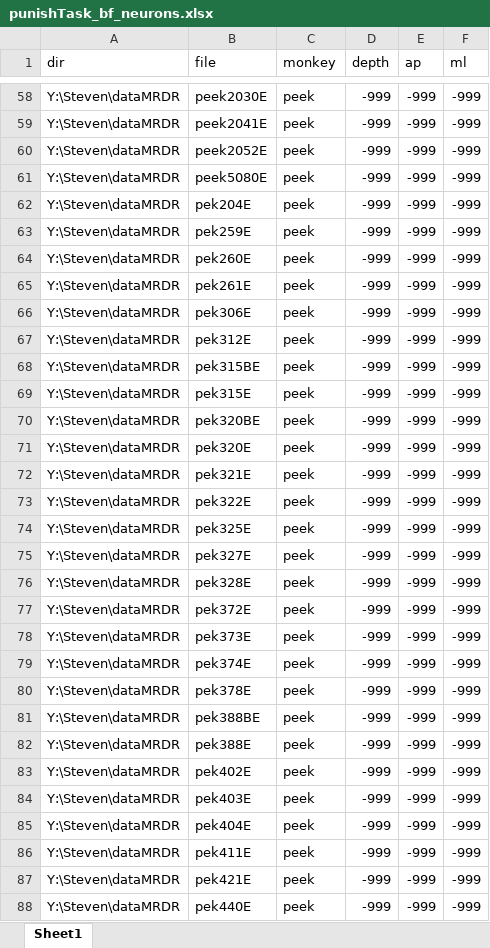
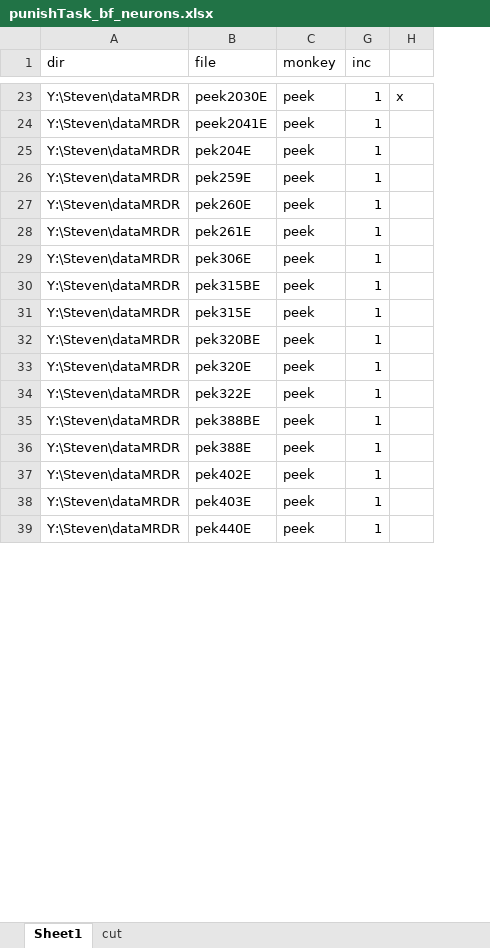
Before and after one commit to stevenerrington/2023-basal-timing, an Excel workbook: docs/punishTask_bf_neurons.xlsx, sheet Sheet1, drawn as a sheet; only a part is shown, gaps mark what is left out; values as stored, in another font and other column widths than the file's, no borders; removed rows and columns are numbered as before the commit, all else as after; the diff covers the shown part only; the diff names each change by its address in the sheet, - before the commit and + after, or states it on an @@ line.

```diff
--- a/docs/punishTask_bf_neurons.xlsx (sheet Sheet1)
+++ b/docs/punishTask_bf_neurons.xlsx (sheet Sheet1)
+sheet tab: cut
@@ column D (depth) hidden, rows 58-59: -999 | -999; rows 62-66: all -999; rows 68-71: all -999; row 73: -999; rows 81-84: all -999; row 88: -999 @@
@@ column E (ap) hidden, rows 58-59: -999 | -999; rows 62-66: all -999; rows 68-71: all -999; row 73: -999; rows 81-84: all -999; row 88: -999 @@
@@ column F (ml) hidden, rows 58-59: -999 | -999; rows 62-66: all -999; rows 68-71: all -999; row 73: -999; rows 81-84: all -999; row 88: -999 @@
+column G (inc), rows 23-39: all 1
+column H, row 23: x
-row 60: Y:\Steven\dataMRDR | peek2052E | peek | -999 | -999 | -999
-row 61: Y:\Steven\dataMRDR | peek5080E | peek | -999 | -999 | -999
-row 67: Y:\Steven\dataMRDR | pek312E | peek | -999 | -999 | -999
-row 72: Y:\Steven\dataMRDR | pek321E | peek | -999 | -999 | -999
-row 74: Y:\Steven\dataMRDR | pek325E | peek | -999 | -999 | -999
-row 75: Y:\Steven\dataMRDR | pek327E | peek | -999 | -999 | -999
-row 76: Y:\Steven\dataMRDR | pek328E | peek | -999 | -999 | -999
-row 77: Y:\Steven\dataMRDR | pek372E | peek | -999 | -999 | -999
-row 78: Y:\Steven\dataMRDR | pek373E | peek | -999 | -999 | -999
-row 79: Y:\Steven\dataMRDR | pek374E | peek | -999 | -999 | -999
-row 80: Y:\Steven\dataMRDR | pek378E | peek | -999 | -999 | -999
-row 85: Y:\Steven\dataMRDR | pek404E | peek | -999 | -999 | -999
-row 86: Y:\Steven\dataMRDR | pek411E | peek | -999 | -999 | -999
-row 87: Y:\Steven\dataMRDR | pek421E | peek | -999 | -999 | -999
```
Also changed, not shown: 35 removed rows elsewhere in this sheet, 7 other files.
